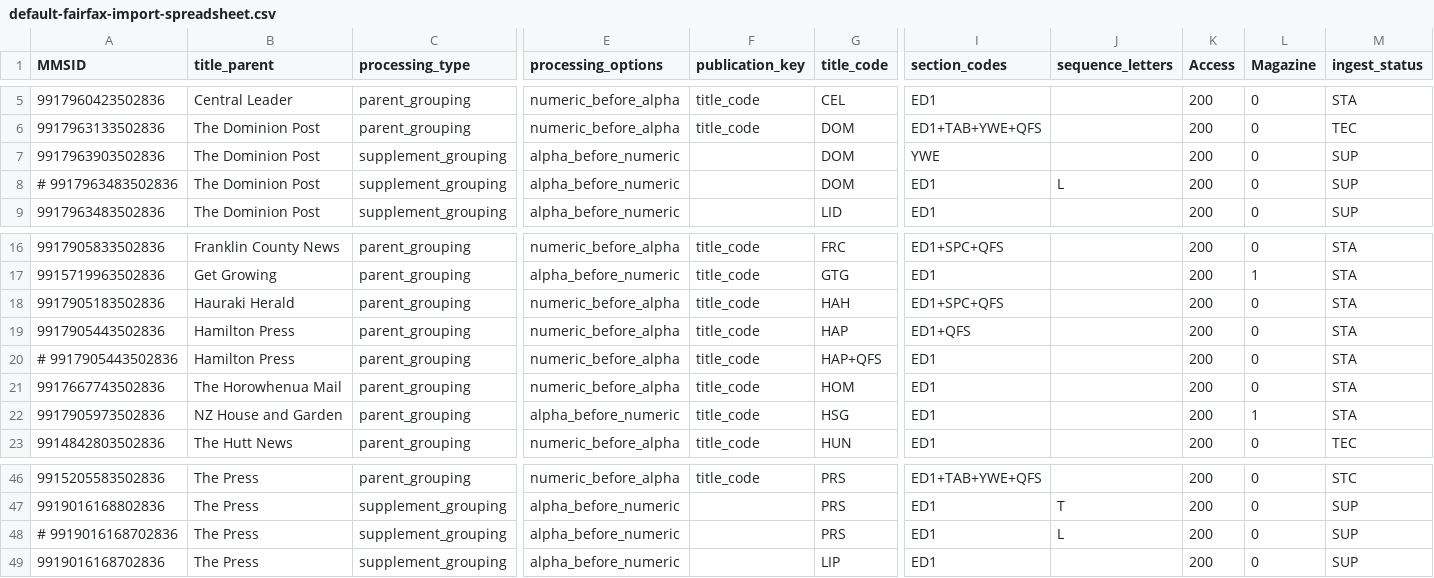
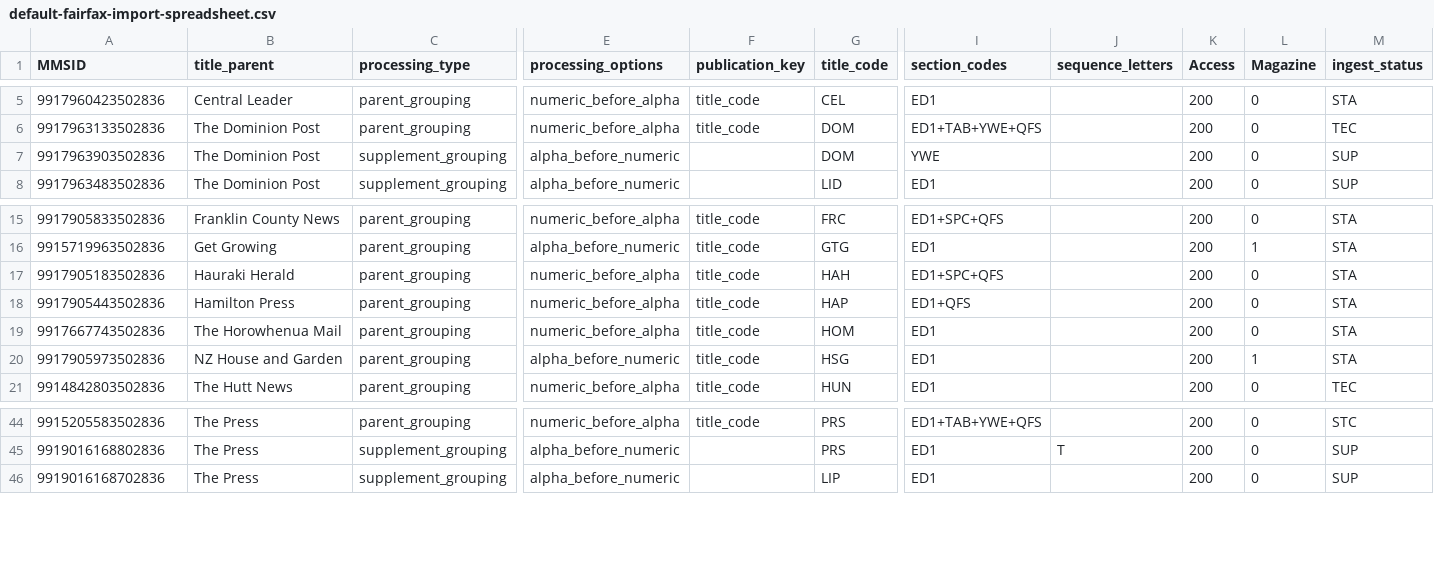
Before and after one commit to NLNZDigitalPreservation/nlnz-tools-sip-generation-fairfax, a CSV file: core/src/main/resources/nz/govt/natlib/tools/sip/generation/fairfax/default-fairfax-import-spreadsheet.csv, drawn as a sheet; only a part is shown, gaps mark what is left out; rows hold the shown columns only; the diff names each change by its address in the sheet, - before the commit and + after, or states it on an @@ line.

Commit message:
Remove comments from spreadsheet update ReportsProcessor

```diff
--- a/core/src/main/resources/nz/govt/natlib/tools/sip/generation/fairfax/default-fairfax-import-spreadsheet.csv
+++ b/core/src/main/resources/nz/govt/natlib/tools/sip/generation/fairfax/default-fairfax-import-spreadsheet.csv
-row 8: # 9917963483502836 | The Dominion Post | supplement_grouping | alpha_before_numeric |  | DOM | ED1 | L | 200 | 0 | SUP
-row 20: # 9917905443502836 | Hamilton Press | parent_grouping | numeric_before_alpha | title_code | HAP+QFS | ED1 |  | 200 | 0 | STA
-row 48: # 9919016168702836 | The Press | supplement_grouping | alpha_before_numeric |  | PRS | ED1 | L | 200 | 0 | SUP
```
Also changed, not shown: 2 other files.
